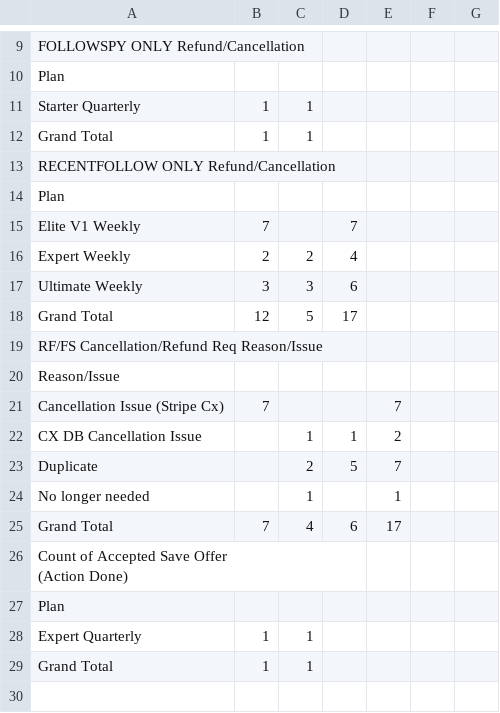
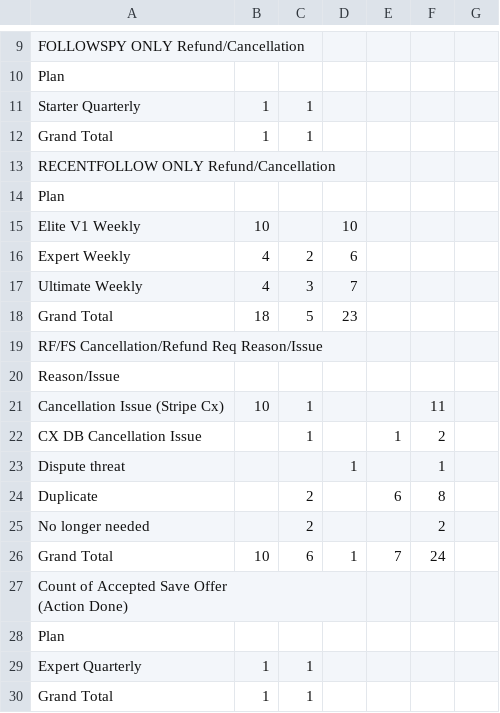
Before and after one commit to bvcafirma3rd/rffs-dashboard, a CSV file: data/pivot.csv, drawn as a sheet; only a part is shown, gaps mark what is left out.

```diff
--- a/data/pivot.csv
+++ b/data/pivot.csv
@@ -14,13 +14,14 @@
 "Plan","","","","","","","","","","","","","","","","","","","","","","","","","","","","","","","","","","","","","","","","","","","","","",""
-"Elite V1 Weekly","7","","7","","","","","","","","","","","","","","","","","","","","","","","","","","","","","","","","","","","","","","","","","","",""
-"Expert Weekly","2","2","4","","","","","","","","","","","","","","","","","","","","","","","","","","","","","","","","","","","","","","","","","","",""
-"Ultimate Weekly","3","3","6","","","","","","","","","","","","","","","","","","","","","","","","","","","","","","","","","","","","","","","","","","",""
-"Grand Total","12","5","17","","","","","","","","","","","","","","","","","","","","","","","","","","","","","","","","","","","","","","","","","","",""
+"Elite V1 Weekly","10","","10","","","","","","","","","","","","","","","","","","","","","","","","","","","","","","","","","","","","","","","","","","",""
+"Expert Weekly","4","2","6","","","","","","","","","","","","","","","","","","","","","","","","","","","","","","","","","","","","","","","","","","",""
+"Ultimate Weekly","4","3","7","","","","","","","","","","","","","","","","","","","","","","","","","","","","","","","","","","","","","","","","","","",""
+"Grand Total","18","5","23","","","","","","","","","","","","","","","","","","","","","","","","","","","","","","","","","","","","","","","","","","",""
 "RF/FS Cancellation/Refund Req Reason/Issue","","","","","","","","","","","","","","","","","","","","","","","","","","","","","","","","","","","","","","","","","","","","","",""
 "Reason/Issue","","","","","","","","","","","","","","","","","","","","","","","","","","","","","","","","","","","","","","","","","","","","","",""
-"Cancellation Issue (Stripe Cx)","7","","","7","","","","","","","","","","","","","","","","","","","","","","","","","","","","","","","","","","","","","","","","","",""
-"CX DB Cancellation Issue","","1","1","2","","","","","","","","","","","","","","","","","","","","","","","","","","","","","","","","","","","","","","","","","",""
-"Duplicate","","2","5","7","","","","","","","","","","","","","","","","","","","","","","","","","","","","","","","","","","","","","","","","","",""
-"No longer needed","","1","","1","","","","","","","","","","","","","","","","","","","","","","","","","","","","","","","","","","","","","","","","","",""
-"Grand Total","7","4","6","17","","","","","","","","","","","","","","","","","","","","","","","","","","","","","","","","","","","","","","","","","",""
+"Cancellation Issue (Stripe Cx)","10","1","","","11","","","","","","","","","","","","","","","","","","","","","","","","","","","","","","","","","","","","","","","","",""
+"CX DB Cancellation Issue","","1","","1","2","","","","","","","","","","","","","","","","","","","","","","","","","","","","","","","","","","","","","","","","",""
+"Dispute threat","","","1","","1","","","","","","","","","","","","","","","","","","","","","","","","","","","","","","","","","","","","","","","","",""
+"Duplicate","","2","","6","8","","","","","","","","","","","","","","","","","","","","","","","","","","","","","","","","","","","","","","","","",""
+"No longer needed","","2","","","2","","","","","","","","","","","","","","","","","","","","","","","","","","","","","","","","","","","","","","","","",""
+"Grand Total","10","6","1","7","24","","","","","","","","","","","","","","","","","","","","","","","","","","","","","","","","","","","","","","","","",""
 "Count of Accepted Save Offer
```
Also changed, not shown: data/qa_source.csv, 1 other file.
